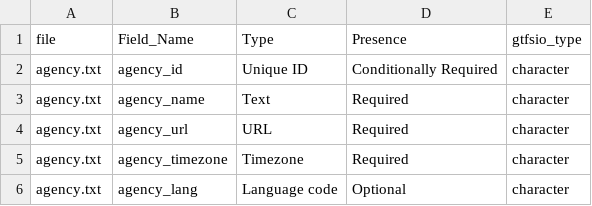
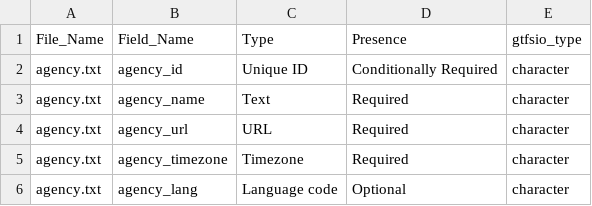
Before and after one commit to r-transit/gtfsio, a CSV file: inst/reference/gtfsio_field_conversion_types.csv, drawn as a sheet; only a part is shown.

Commit message:
automatically create roxygen doc list

```diff
--- a/inst/reference/gtfsio_field_conversion_types.csv
+++ b/inst/reference/gtfsio_field_conversion_types.csv
@@ -1,2 +1,2 @@
-"file","Field_Name","Type","Presence","gtfsio_type"
+"File_Name","Field_Name","Type","Presence","gtfsio_type"
 "agency.txt","agency_id","Unique ID","Conditionally Required","character"
```
Also changed, not shown: 5 other files.
